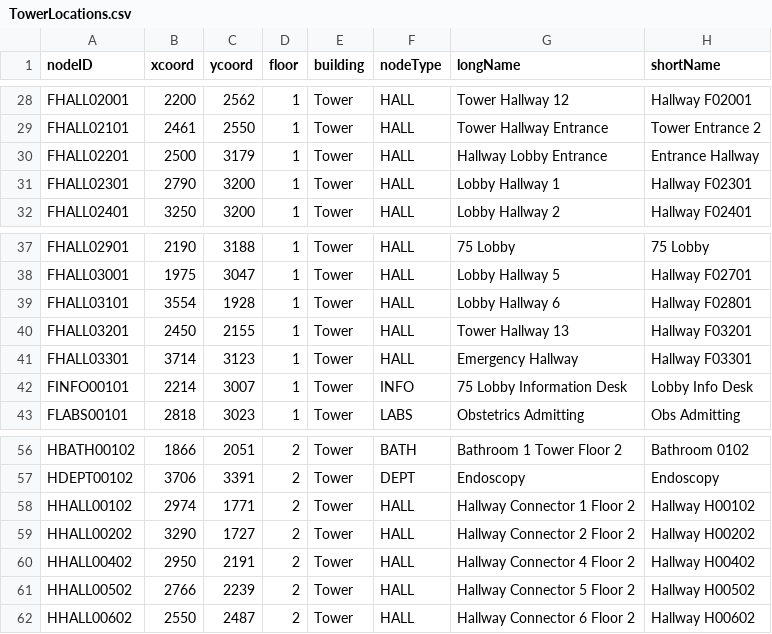
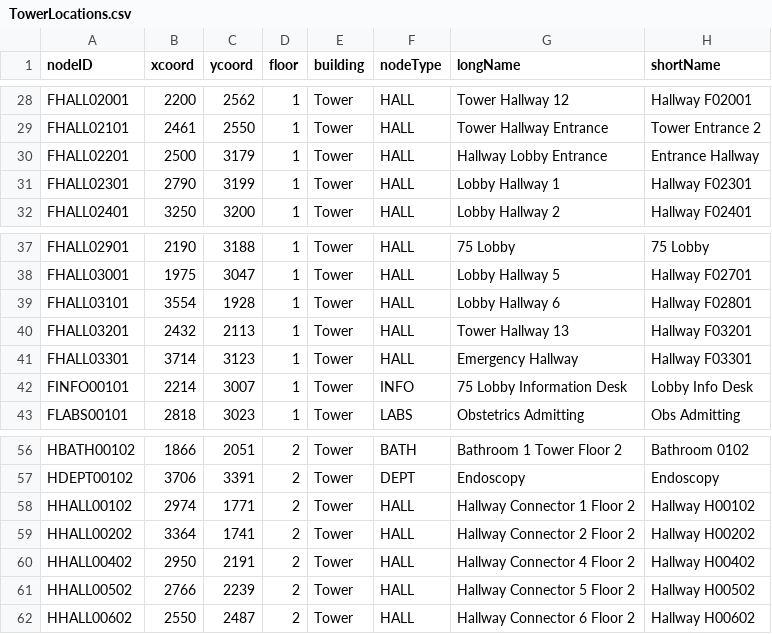
Before and after one commit to CS3733-D22-Team-F/ferocious-furrets, a CSV file: ProtoypeF/src/main/resources/edu/wpi/cs3733/D22/teamF/csv/TowerLocations.csv, drawn as a sheet; only a part is shown, gaps mark what is left out.

```diff
--- a/ProtoypeF/src/main/resources/edu/wpi/cs3733/D22/teamF/csv/TowerLocations.csv
+++ b/ProtoypeF/src/main/resources/edu/wpi/cs3733/D22/teamF/csv/TowerLocations.csv
@@ -30,3 +30,3 @@ FHALL02101,2461,2550,1,Tower,HALL,Tower Hallway Entrance,Tower Entrance 2
 FHALL02201,2500,3179,1,Tower,HALL,Hallway Lobby Entrance,Entrance Hallway
-FHALL02301,2790,3200,1,Tower,HALL,Lobby Hallway 1,Hallway F02301
+FHALL02301,2790,3199,1,Tower,HALL,Lobby Hallway 1,Hallway F02301
 FHALL02401,3250,3200,1,Tower,HALL,Lobby Hallway 2,Hallway F02401
@@ -39,3 +39,3 @@ FHALL03001,1975,3047,1,Tower,HALL,Lobby Hallway 5,Hallway F02701
 FHALL03101,3554,1928,1,Tower,HALL,Lobby Hallway 6,Hallway F02801
-FHALL03201,2450,2155,1,Tower,HALL,Tower Hallway 13,Hallway F03201
+FHALL03201,2432,2113,1,Tower,HALL,Tower Hallway 13,Hallway F03201
 FHALL03301,3714,3123,1,Tower,HALL,Emergency Hallway,Hallway F03301
@@ -58,3 +58,3 @@ HDEPT00102,3706,3391,2,Tower,DEPT,Endoscopy,Endoscopy
 HHALL00102,2974,1771,2,Tower,HALL,Hallway Connector 1 Floor 2,Hallway H00102
-HHALL00202,3290,1727,2,Tower,HALL,Hallway Connector 2 Floor 2,Hallway H00202
+HHALL00202,3364,1741,2,Tower,HALL,Hallway Connector 2 Floor 2,Hallway H00202
 HHALL00402,2950,2191,2,Tower,HALL,Hallway Connector 4 Floor 2,Hallway H00402
```
Also changed, not shown: 7 other files.
